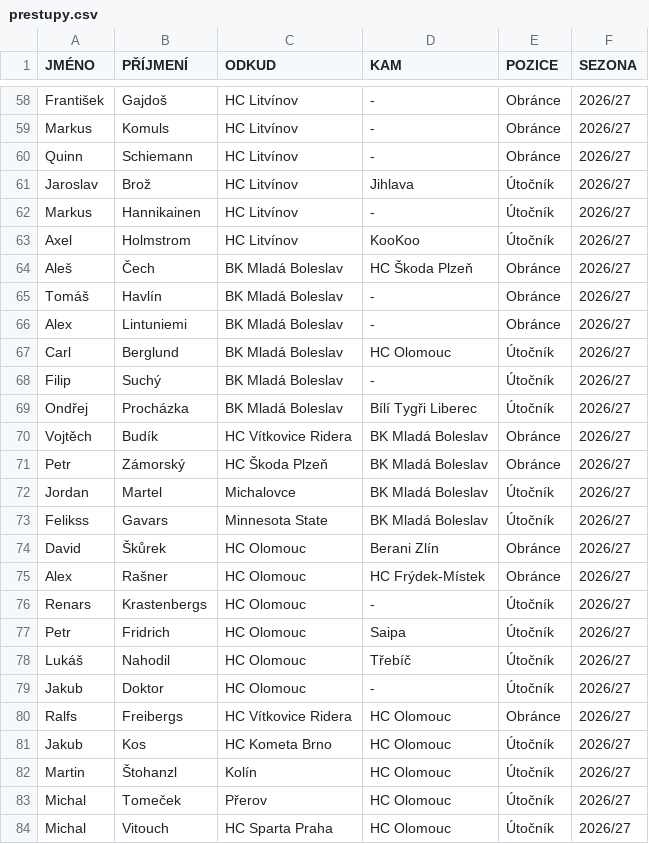
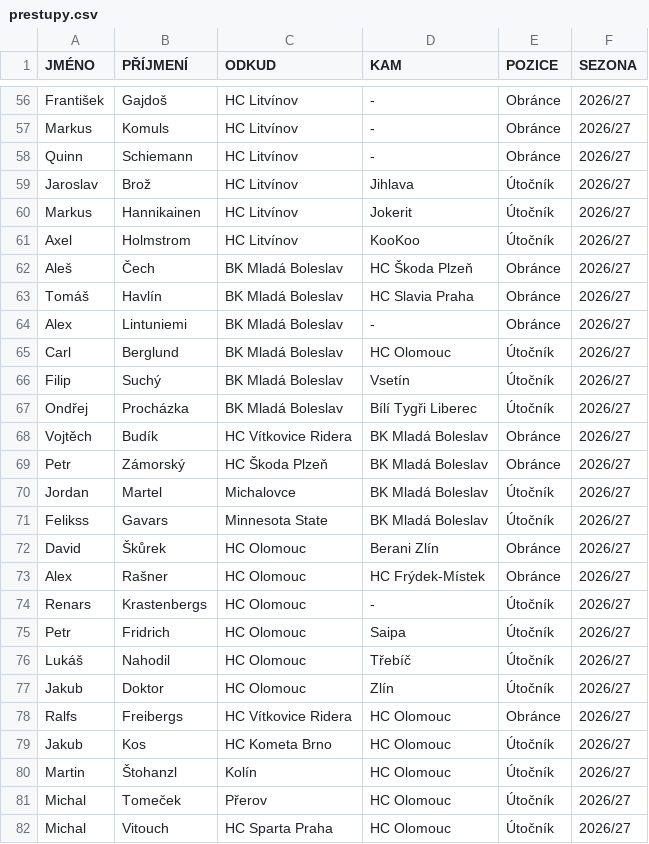
Before and after one commit to Adamos1511/ELH_IceStats, a CSV file: prestupy.csv, drawn as a sheet; only a part is shown, gaps mark what is left out; the diff covers the shown part only.

```diff
--- a/prestupy.csv
+++ b/prestupy.csv
@@ -61,9 +59,9 @@ Quinn;Schiemann;HC Litvínov ;-;Obránce;2026/27
 Jaroslav;Brož;HC Litvínov ;Jihlava;Útočník;2026/27
-Markus;Hannikainen;HC Litvínov ;-;Útočník;2026/27
+Markus;Hannikainen;HC Litvínov ;Jokerit;Útočník;2026/27
 Axel;Holmstrom;HC Litvínov ;KooKoo;Útočník;2026/27
 Aleš;Čech;BK Mladá Boleslav ;HC Škoda Plzeň ;Obránce;2026/27
-Tomáš;Havlín;BK Mladá Boleslav ;-;Obránce;2026/27
+Tomáš;Havlín;BK Mladá Boleslav ;HC Slavia Praha;Obránce;2026/27
 Alex;Lintuniemi;BK Mladá Boleslav ;-;Obránce;2026/27
 Carl;Berglund;BK Mladá Boleslav ;HC Olomouc ;Útočník;2026/27
-Filip;Suchý;BK Mladá Boleslav ;-;Útočník;2026/27
+Filip;Suchý;BK Mladá Boleslav ;Vsetín;Útočník;2026/27
 Ondřej;Procházka;BK Mladá Boleslav ;Bílí Tygři Liberec ;Útočník;2026/27
@@ -78,3 +76,3 @@ Petr;Fridrich;HC Olomouc ;Saipa;Útočník;2026/27
 Lukáš;Nahodil;HC Olomouc ;Třebíč;Útočník;2026/27
-Jakub;Doktor;HC Olomouc ;-;Útočník;2026/27
+Jakub;Doktor;HC Olomouc ;Zlín;Útočník;2026/27
 Ralfs;Freibergs;HC Vítkovice Ridera ;HC Olomouc ;Obránce;2026/27
```
Also changed, not shown: 21 added rows, 2 removed rows and 12 edited cells elsewhere in this file.
